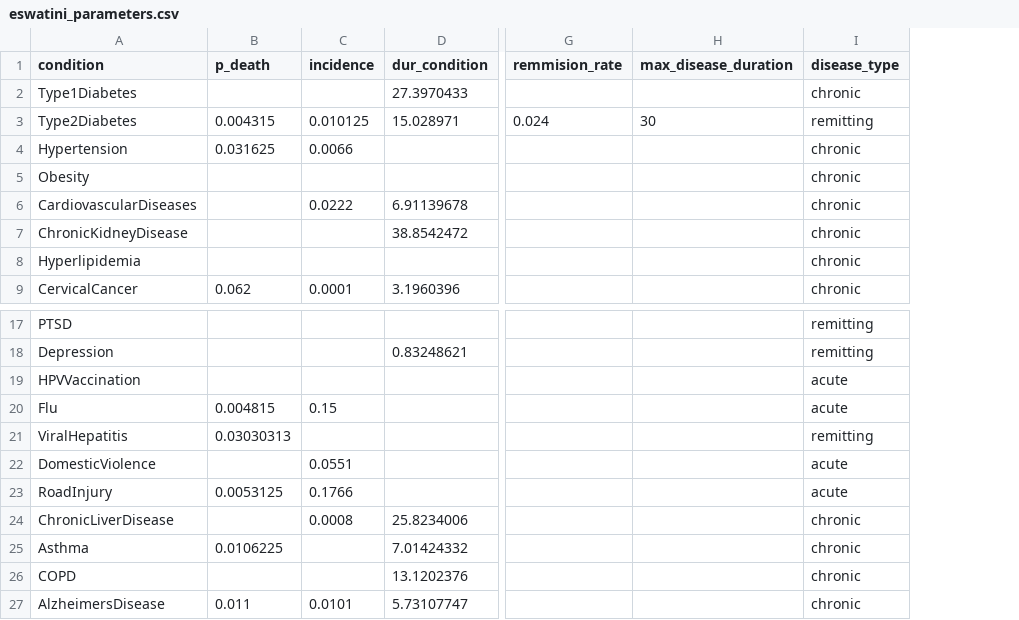
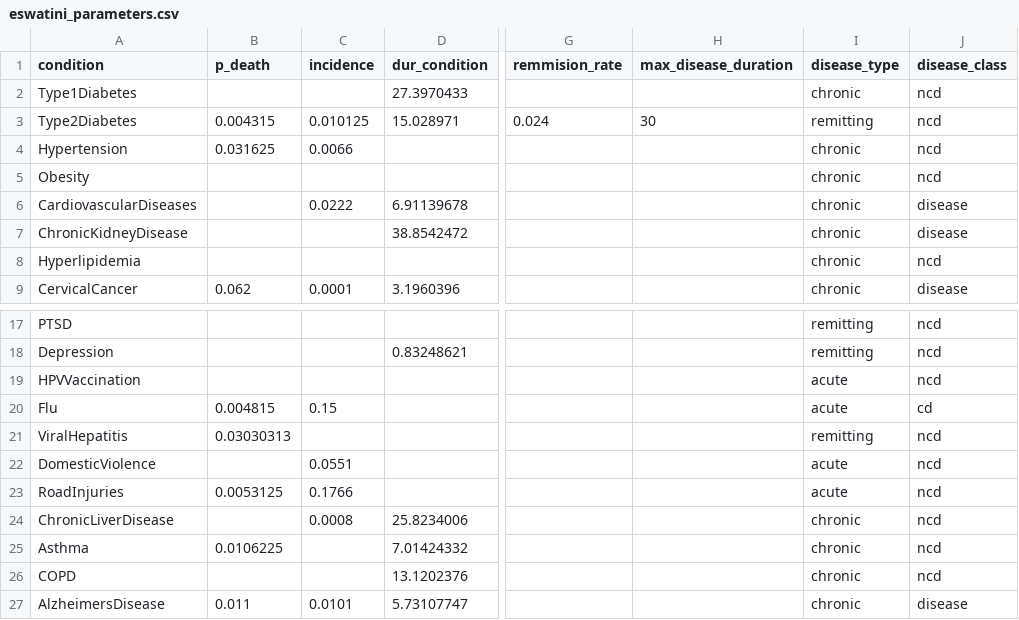
Before and after one commit to starsimhub/mighti, a CSV file: mighti/data/eswatini_parameters.csv, drawn as a sheet; only a part is shown, gaps mark what is left out; the diff names each change by its address in the sheet, - before the commit and + after, or states it on an @@ line.

```diff
--- a/mighti/data/eswatini_parameters.csv
+++ b/mighti/data/eswatini_parameters.csv
+column J (disease_class), rows 2-9: ncd | ncd | ncd | ncd | disease | disease | ncd | disease; rows 17-27: ncd | ncd | ncd | cd | ncd | ncd | ncd | ncd | ncd | ncd | disease
-A23 (condition): RoadInjury
+A23 (condition): RoadInjuries
```
Also changed, not shown: mighti/data/prevalence_data_eswatini.csv, 4 other files.
